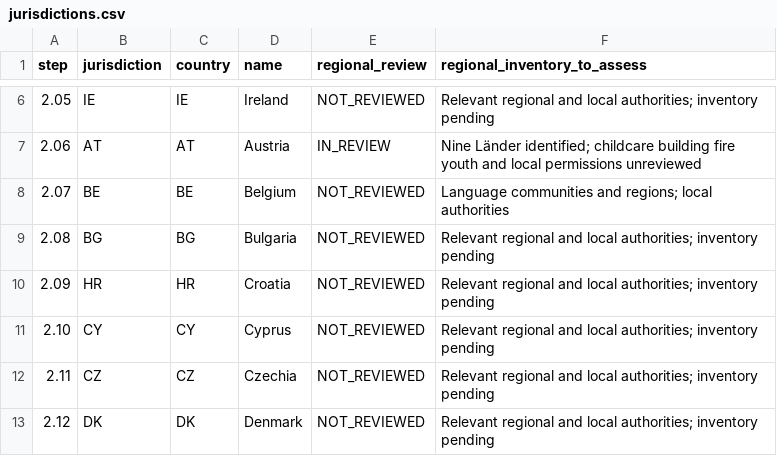
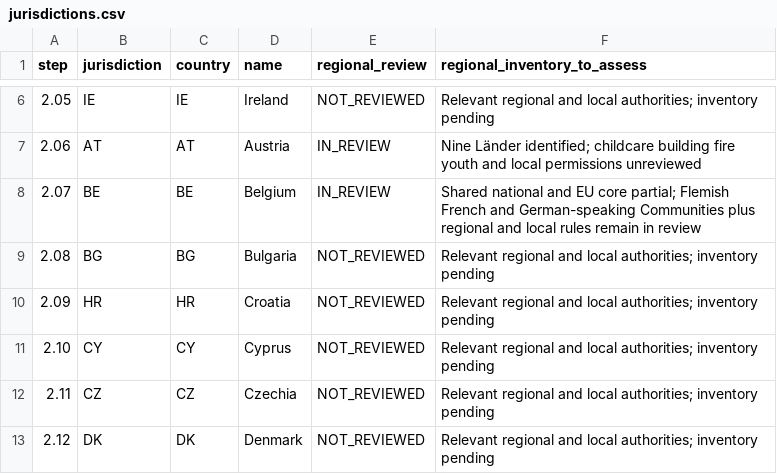
Before and after one commit to FSS-Ltd/pathway, a CSV file: docs/NexStepsV2/compliance/jurisdictions.csv, drawn as a sheet; only a part is shown, gaps mark what is left out.

```diff
--- a/docs/NexStepsV2/compliance/jurisdictions.csv
+++ b/docs/NexStepsV2/compliance/jurisdictions.csv
@@ -7,3 +7,3 @@ step,jurisdiction,country,name,regional_review,regional_inventory_to_assess
 2.06,AT,AT,Austria,IN_REVIEW,Nine Länder identified; childcare building fire youth and local permissions unreviewed
-2.07,BE,BE,Belgium,NOT_REVIEWED,Language communities and regions; local authorities
+2.07,BE,BE,Belgium,IN_REVIEW,Shared national and EU core partial; Flemish French and German-speaking Communities plus regional and local rules remain in review
 2.08,BG,BG,Bulgaria,NOT_REVIEWED,Relevant regional and local authorities; inventory pending
```
Also changed, not shown: docs/NexStepsV2/compliance/coverage.csv, 14 other files.
